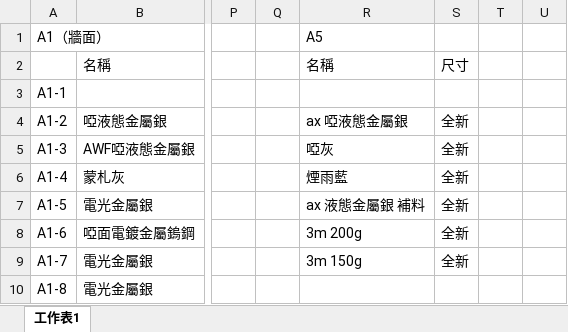
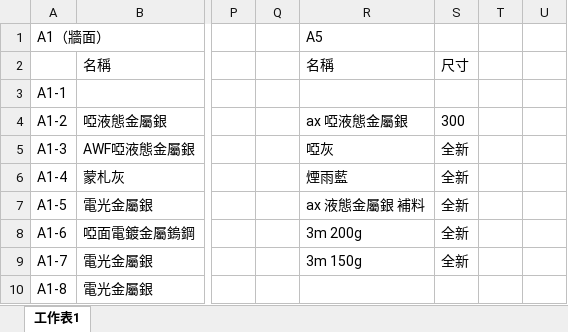
Before and after one commit to chenden13/HouseWrapper-CRM, an Excel workbook: 膜料庫存.xlsx, sheet 工作表1, drawn as a sheet; only a part is shown, gaps mark what is left out; values as stored, in another font and other column widths than the file's, no borders; the diff names each change by its address in the sheet, - before the commit and + after, or states it on an @@ line.

```diff
--- a/膜料庫存.xlsx (sheet 工作表1)
+++ b/膜料庫存.xlsx (sheet 工作表1)
-S4: 全新
+S4: 300
```
Also changed, not shown: 7 other files.
